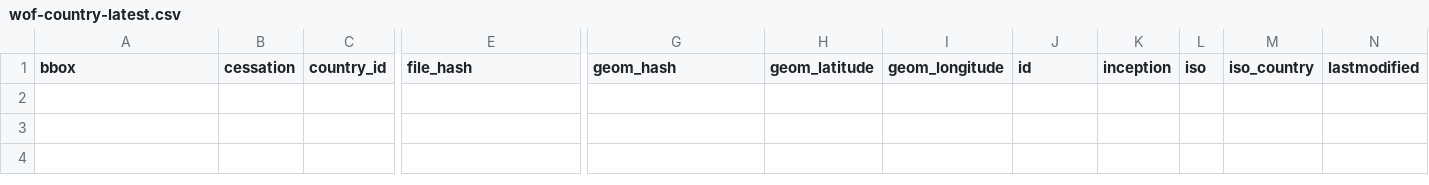
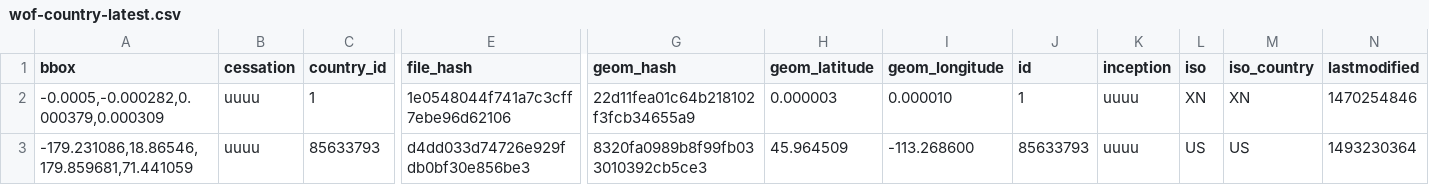
Before and after one commit to kalon33/pelias-data-container, a CSV file: wof_data/meta/wof-country-latest.csv, drawn as a sheet; only a part is shown, gaps mark what is left out; rows hold the shown columns only; the diff names each change by its address in the sheet, - before the commit and + after, or states it on an @@ line.

Commit message:
my country, tis of thee

```diff
--- a/wof_data/meta/wof-country-latest.csv
+++ b/wof_data/meta/wof-country-latest.csv
+row 2: -0.0005,-0.000282,0.000379,0.000309 | uuuu | 1 | 1e0548044f741a7c3cff7ebe96d62106 | 22d11fea01c64b218102f3fcb34655a9 | 0.000003 | 0.000010 | 1 | uuuu | XN | XN | 1470254846
+row 3: -179.231086,18.86546,179.859681,71.441059 | uuuu | 85633793 | d4dd033d74726e929fdb0bf30e856be3 | 8320fa0989b8f99fb033010392cb5ce3 | 45.964509 | -113.268600 | 85633793 | uuuu | US | US | 1493230364
```
Also changed, not shown: 2 other files.
